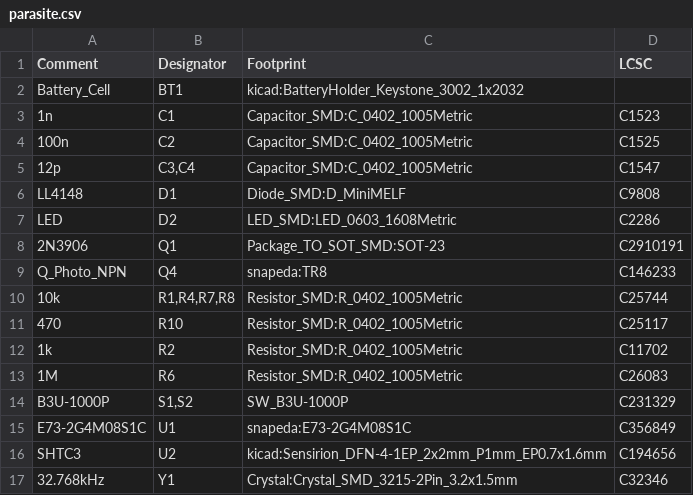
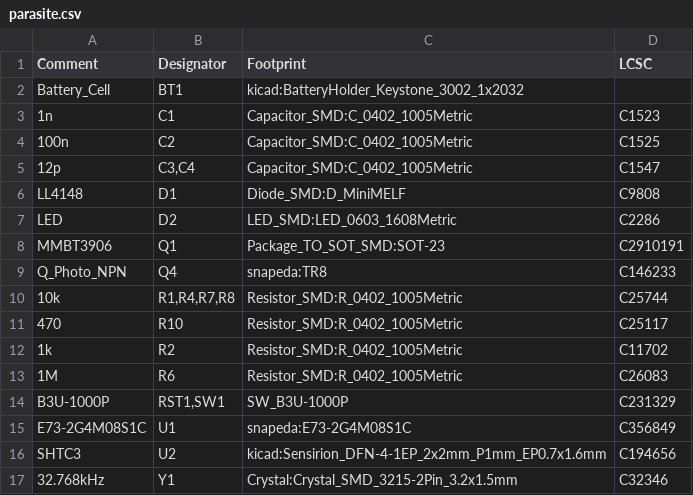
Before and after one commit to rbaron/b-parasite, a CSV file: kicad/parasite.csv, drawn as a sheet.

```diff
--- a/kicad/parasite.csv
+++ b/kicad/parasite.csv
@@ -7,3 +7,3 @@ Comment,Designator,Footprint,LCSC
 "LED","D2","LED_SMD:LED_0603_1608Metric","C2286"
-"2N3906","Q1","Package_TO_SOT_SMD:SOT-23","C2910191"
+"MMBT3906","Q1","Package_TO_SOT_SMD:SOT-23","C2910191"
 "Q_Photo_NPN","Q4","snapeda:TR8","C146233"
@@ -13,3 +13,3 @@ Comment,Designator,Footprint,LCSC
 "1M","R6","Resistor_SMD:R_0402_1005Metric","C26083"
-"B3U-1000P","S1,S2","SW_B3U-1000P","C231329"
+"B3U-1000P","RST1,SW1","SW_B3U-1000P","C231329"
 "E73-2G4M08S1C","U1","snapeda:E73-2G4M08S1C","C356849"
```
Also changed, not shown: kicad/parasite-top-pos.csv, 13 other files.
